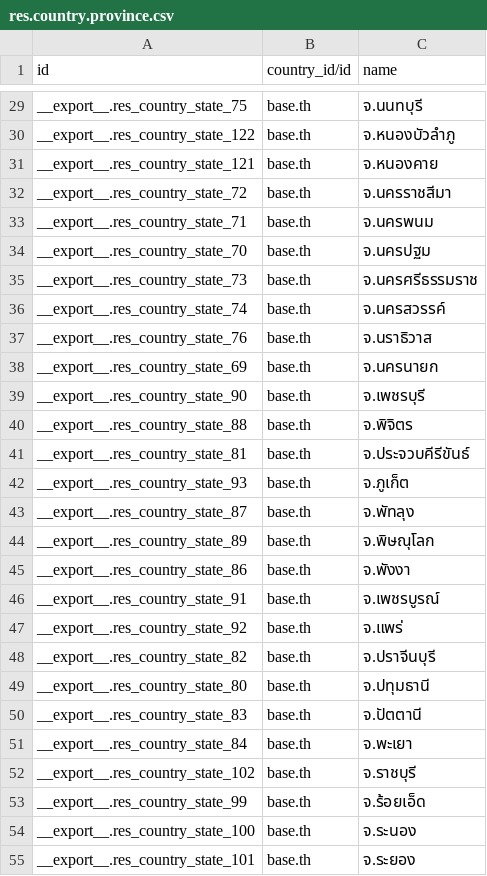
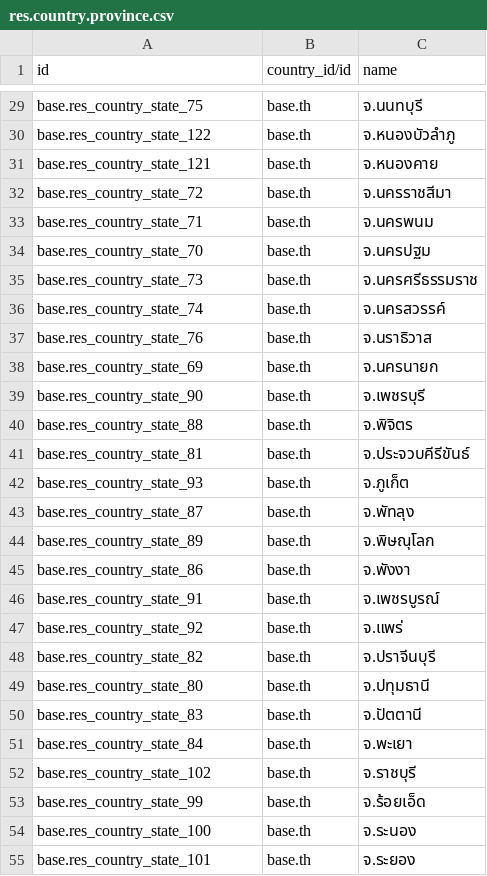
Before and after one commit to pabi2/pb2_addons, a CSV file: l10n_th_address/data/res.country.province.csv, drawn as a sheet; only a part is shown, gaps mark what is left out; the diff covers the shown part only.

```diff
--- a/l10n_th_address/data/res.country.province.csv
+++ b/l10n_th_address/data/res.country.province.csv
@@ -29,27 +29,27 @@
-"__export__.res_country_state_75","base.th","จ.นนทบุรี"
-"__export__.res_country_state_122","base.th","จ.หนองบัวลำภู"
-"__export__.res_country_state_121","base.th","จ.หนองคาย"
-"__export__.res_country_state_72","base.th","จ.นครราชสีมา"
-"__export__.res_country_state_71","base.th","จ.นครพนม"
-"__export__.res_country_state_70","base.th","จ.นครปฐม"
-"__export__.res_country_state_73","base.th","จ.นครศรีธรรมราช"
-"__export__.res_country_state_74","base.th","จ.นครสวรรค์"
-"__export__.res_country_state_76","base.th","จ.นราธิวาส"
-"__export__.res_country_state_69","base.th","จ.นครนายก"
-"__export__.res_country_state_90","base.th","จ.เพชรบุรี"
-"__export__.res_country_state_88","base.th","จ.พิจิตร"
-"__export__.res_country_state_81","base.th","จ.ประจวบคีรีขันธ์"
-"__export__.res_country_state_93","base.th","จ.ภูเก็ต"
-"__export__.res_country_state_87","base.th","จ.พัทลุง"
-"__export__.res_country_state_89","base.th","จ.พิษณุโลก"
-"__export__.res_country_state_86","base.th","จ.พังงา"
-"__export__.res_country_state_91","base.th","จ.เพชรบูรณ์"
-"__export__.res_country_state_92","base.th","จ.แพร่"
-"__export__.res_country_state_82","base.th","จ.ปราจีนบุรี"
-"__export__.res_country_state_80","base.th","จ.ปทุมธานี"
-"__export__.res_country_state_83","base.th","จ.ปัตตานี"
-"__export__.res_country_state_84","base.th","จ.พะเยา"
-"__export__.res_country_state_102","base.th","จ.ราชบุรี"
-"__export__.res_country_state_99","base.th","จ.ร้อยเอ็ด"
-"__export__.res_country_state_100","base.th","จ.ระนอง"
-"__export__.res_country_state_101","base.th","จ.ระยอง"
+base.res_country_state_75,base.th,จ.นนทบุรี
+base.res_country_state_122,base.th,จ.หนองบัวลำภู
+base.res_country_state_121,base.th,จ.หนองคาย
+base.res_country_state_72,base.th,จ.นครราชสีมา
+base.res_country_state_71,base.th,จ.นครพนม
+base.res_country_state_70,base.th,จ.นครปฐม
+base.res_country_state_73,base.th,จ.นครศรีธรรมราช
+base.res_country_state_74,base.th,จ.นครสวรรค์
+base.res_country_state_76,base.th,จ.นราธิวาส
+base.res_country_state_69,base.th,จ.นครนายก
+base.res_country_state_90,base.th,จ.เพชรบุรี
+base.res_country_state_88,base.th,จ.พิจิตร
+base.res_country_state_81,base.th,จ.ประจวบคีรีขันธ์
+base.res_country_state_93,base.th,จ.ภูเก็ต
+base.res_country_state_87,base.th,จ.พัทลุง
+base.res_country_state_89,base.th,จ.พิษณุโลก
+base.res_country_state_86,base.th,จ.พังงา
+base.res_country_state_91,base.th,จ.เพชรบูรณ์
+base.res_country_state_92,base.th,จ.แพร่
+base.res_country_state_82,base.th,จ.ปราจีนบุรี
+base.res_country_state_80,base.th,จ.ปทุมธานี
+base.res_country_state_83,base.th,จ.ปัตตานี
+base.res_country_state_84,base.th,จ.พะเยา
+base.res_country_state_102,base.th,จ.ราชบุรี
+base.res_country_state_99,base.th,จ.ร้อยเอ็ด
+base.res_country_state_100,base.th,จ.ระนอง
+base.res_country_state_101,base.th,จ.ระยอง
```
Also changed, not shown: 50 edited cells elsewhere in this file, 2 other files.
